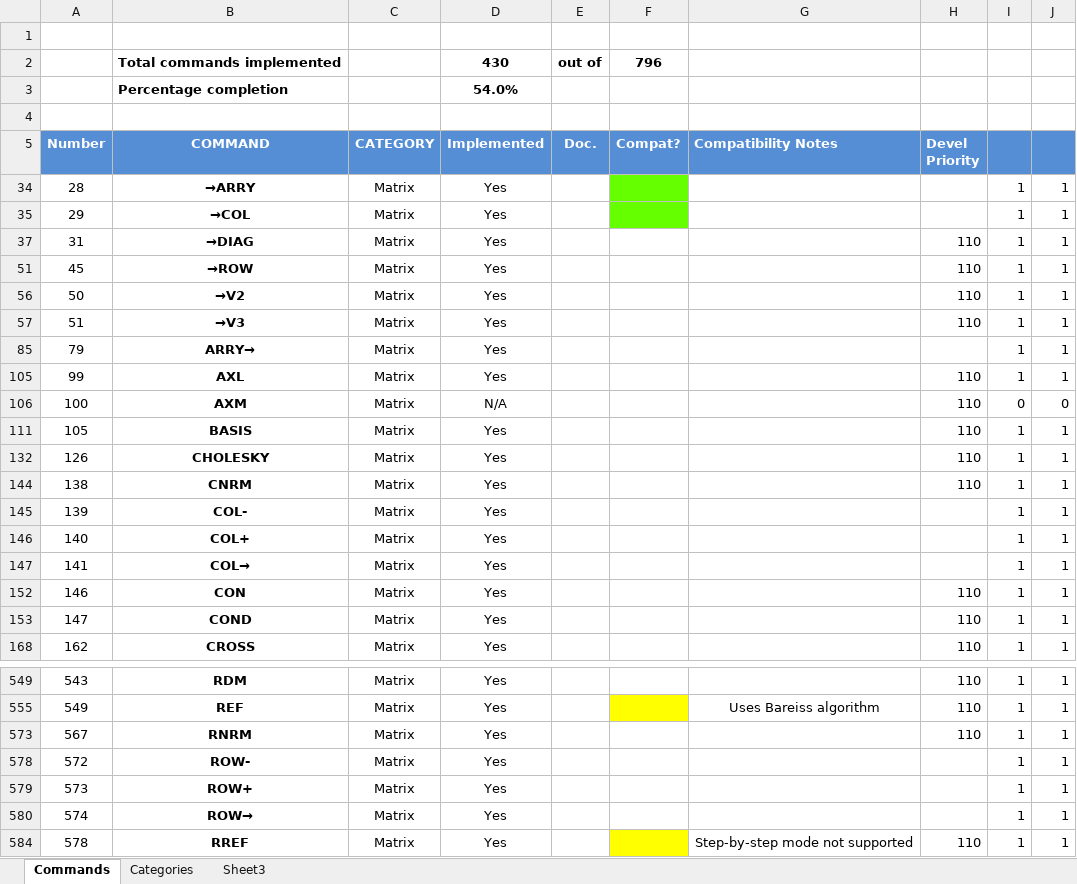
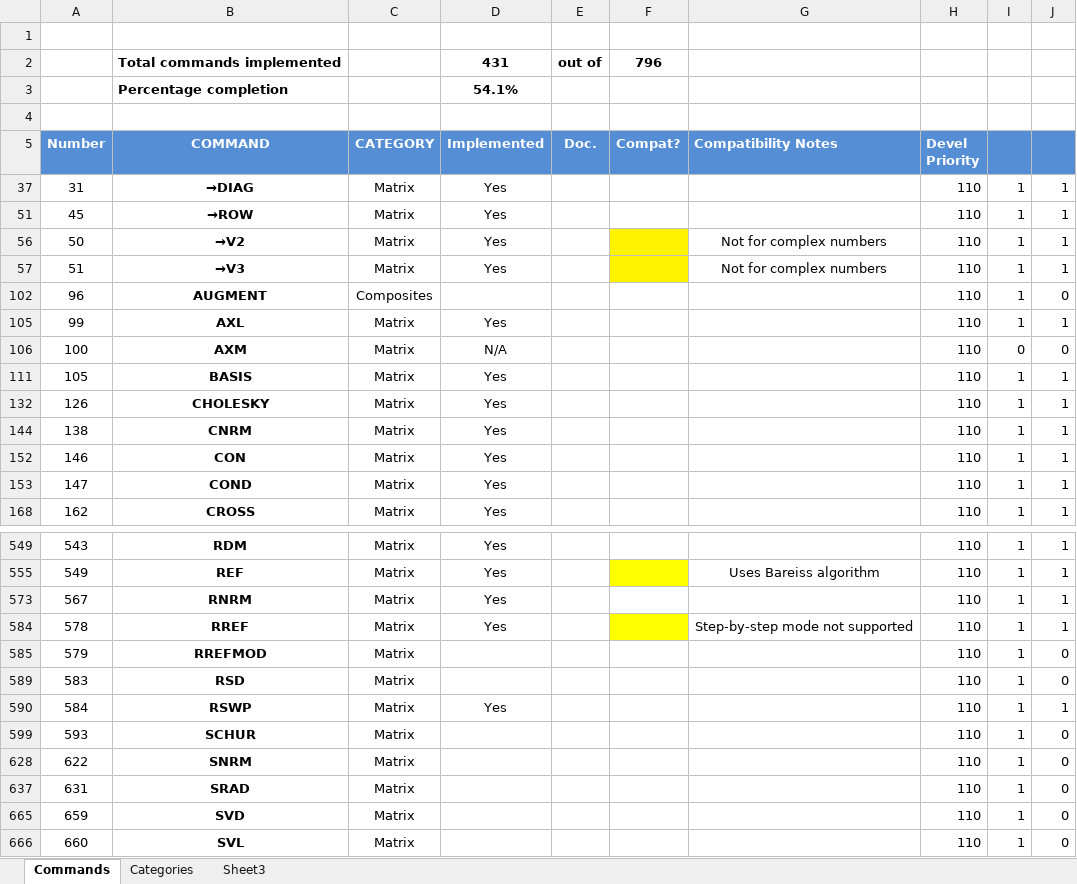
Before and after one commit to c3d/db48x-from-newrpl, an Excel workbook: newrpl/docs/newRPLCommandDatabase.xlsx, sheet Commands, drawn as a sheet; only a part is shown, gaps mark what is left out; the shorter side is filled out with more unchanged rows; values as stored, in another font and other column widths than the file's, no borders; charts and pictures not drawn; removed rows and columns are numbered as before the commit, all else as after; the diff covers the shown part only; the diff names each change by its address in the sheet, - before the commit and + after, or states it on an @@ line.

Commit message:
Implemented addition of polar vectors in arrays (add,sub and neg). Updated command database. Fixed compiler warnings on string lib.

```diff
--- a/newrpl/docs/newRPLCommandDatabase.xlsx (sheet Commands)
+++ b/newrpl/docs/newRPLCommandDatabase.xlsx (sheet Commands)
-D2 (Implemented): 430
+D2 (Implemented): 431
-D3 (Implemented): 54.0%
+D3 (Implemented): 54.1%
@@ row 34 hidden: 28 | →ARRY | Matrix | Yes |  |  |  |  | 1 | 1 @@
@@ row 35 hidden: 29 | →COL | Matrix | Yes |  |  |  |  | 1 | 1 @@
-F56:F57 fill: none
+F56:F57 fill: #FFF200
-G56:G57 (Compatibility Notes): (empty)
+G56:G57 (Compatibility Notes): Not for complex numbers
@@ row 85 hidden: 79 | ARRY→ | Matrix | Yes |  |  |  |  | 1 | 1 @@
@@ row 102 unhidden: 96 | AUGMENT | Composites |  |  |  |  | 110 | 1 | 0 @@
@@ row 145 hidden: 139 | COL- | Matrix | Yes |  |  |  |  | 1 | 1 @@
@@ row 146 hidden: 140 | COL+ | Matrix | Yes |  |  |  |  | 1 | 1 @@
@@ row 147 hidden: 141 | COL→ | Matrix | Yes |  |  |  |  | 1 | 1 @@
@@ row 578 hidden: 572 | ROW- | Matrix | Yes |  |  |  |  | 1 | 1 @@
@@ row 579 hidden: 573 | ROW+ | Matrix | Yes |  |  |  |  | 1 | 1 @@
@@ row 580 hidden: 574 | ROW→ | Matrix | Yes |  |  |  |  | 1 | 1 @@
```
Also changed, not shown: 71 hidden or unhidden rows, 5 edited cells and cell formats elsewhere in this sheet, 4 other files.
